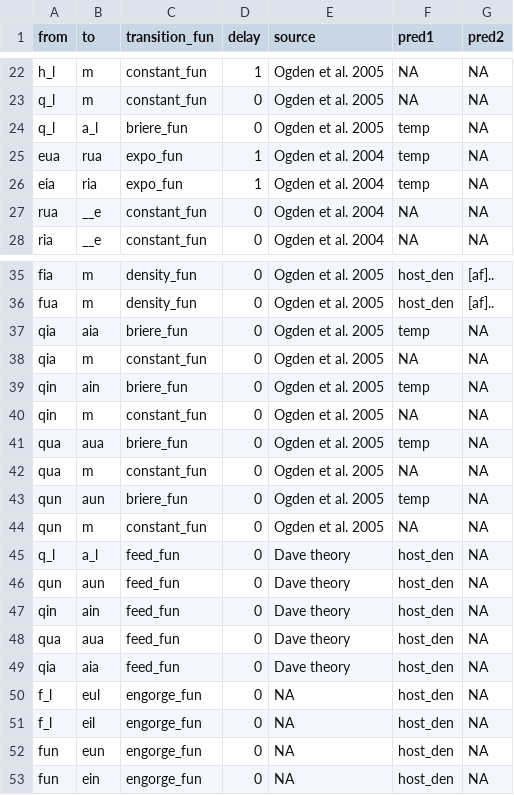
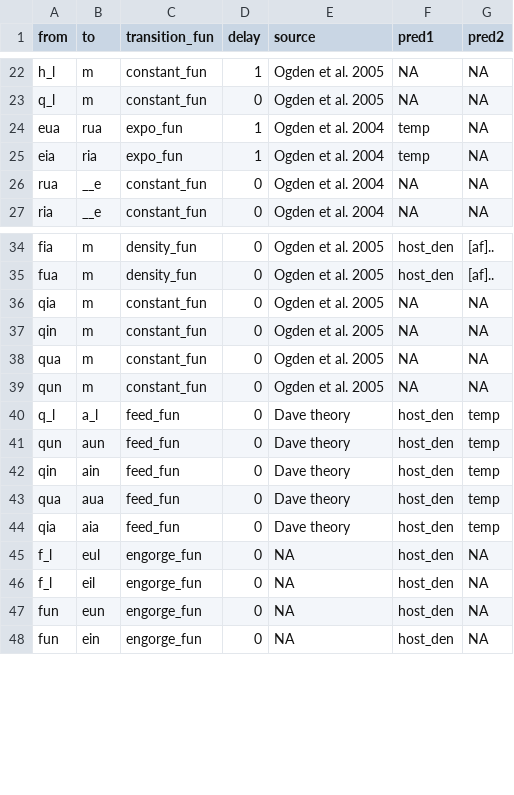
Before and after one commit to dallenmidd/IxPopDyMod, a CSV file: inputs/tick_functions.csv, drawn as a sheet; only a part is shown, gaps mark what is left out.

Commit message:
no longer take product of multiple tick_funs lines - no change in model output

```diff
--- a/inputs/tick_functions.csv
+++ b/inputs/tick_functions.csv
@@ -23,3 +23,2 @@ h_l, m, constant_fun, 1, Ogden et al. 2005, NA, NA
 q_l, m, constant_fun, 0, Ogden et al. 2005, NA, NA
-q_l, a_l, briere_fun, 0, Ogden et al. 2005, temp, NA
 eua, rua, expo_fun, 1, Ogden et al. 2004, temp, NA
@@ -36,15 +35,11 @@ fia, m, density_fun, 0, Ogden et al. 2005, host_den, [af]..
 fua, m, density_fun, 0, Ogden et al. 2005, host_den, [af]..
-qia, aia, briere_fun, 0, Ogden et al. 2005, temp, NA
 qia, m, constant_fun, 0, Ogden et al. 2005, NA, NA
-qin, ain, briere_fun, 0, Ogden et al. 2005, temp, NA
 qin, m, constant_fun, 0, Ogden et al. 2005, NA, NA
-qua, aua, briere_fun, 0, Ogden et al. 2005, temp, NA
 qua, m, constant_fun, 0, Ogden et al. 2005, NA, NA
-qun, aun, briere_fun, 0, Ogden et al. 2005, temp, NA
 qun, m, constant_fun, 0, Ogden et al. 2005, NA, NA
-q_l, a_l, feed_fun, 0, Dave theory, host_den, NA
-qun, aun, feed_fun, 0, Dave theory, host_den, NA
-qin, ain, feed_fun, 0, Dave theory, host_den, NA
-qua, aua, feed_fun, 0, Dave theory, host_den, NA
-qia, aia, feed_fun, 0, Dave theory, host_den, NA
+q_l, a_l, feed_fun, 0, Dave theory, host_den, temp
+qun, aun, feed_fun, 0, Dave theory, host_den, temp
+qin, ain, feed_fun, 0, Dave theory, host_den, temp
+qua, aua, feed_fun, 0, Dave theory, host_den, temp
+qia, aia, feed_fun, 0, Dave theory, host_den, temp
 f_l, eul, engorge_fun, 0, NA, host_den, NA
```
Also changed, not shown: 1 other file.
